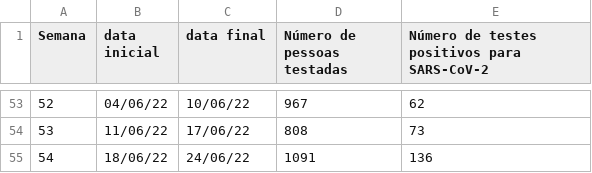
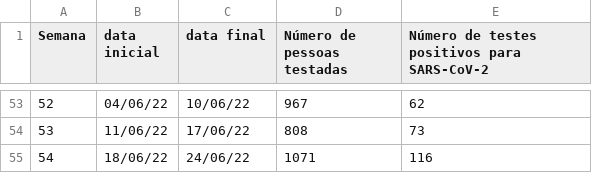
Before and after one commit to renatocoutinho/dadoos-covid-ufabc, a CSV file: dados/testagem.csv, drawn as a sheet; only a part is shown, gaps mark what is left out.

Commit message:
corrigindo dados - tirando positivos retestados

```diff
--- a/dados/testagem.csv
+++ b/dados/testagem.csv
@@ -54,2 +54,2 @@ Semana;data inicial;data final;Número de pessoas testadas;Número de testes pos
 53;11/06/22;17/06/22;808;73
-54;18/06/22;24/06/22;1091;136
+54;18/06/22;24/06/22;1071;116
```
